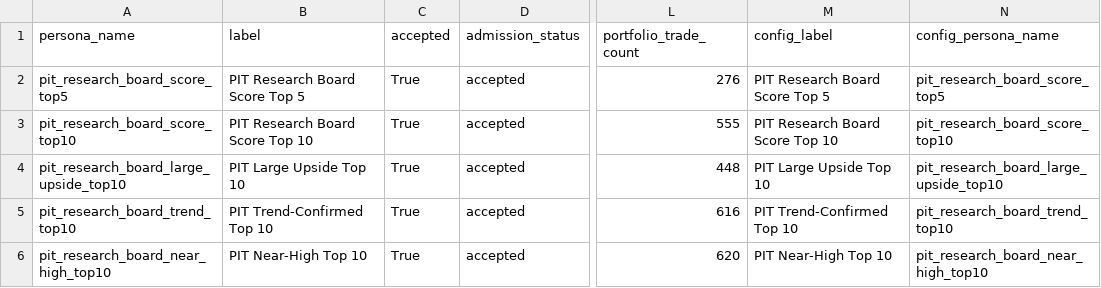
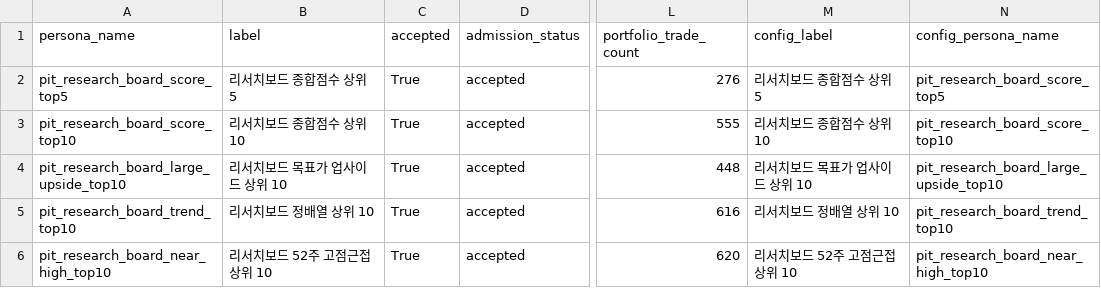
Before and after one commit to choiinyeol/snusmic-portfolio-lab, a CSV file: data/sim/pit-research-board-admission.csv, drawn as a sheet; only a part is shown, gaps mark what is left out; the diff names each change by its address in the sheet, - before the commit and + after, or states it on an @@ line.

```diff
--- a/data/sim/pit-research-board-admission.csv
+++ b/data/sim/pit-research-board-admission.csv
-B2 (label): PIT Research Board Score Top 5
+B2 (label): 리서치보드 종합점수 상위 5
-M2 (config_label): PIT Research Board Score Top 5
+M2 (config_label): 리서치보드 종합점수 상위 5
-B3 (label): PIT Research Board Score Top 10
+B3 (label): 리서치보드 종합점수 상위 10
-M3 (config_label): PIT Research Board Score Top 10
+M3 (config_label): 리서치보드 종합점수 상위 10
-B4 (label): PIT Large Upside Top 10
+B4 (label): 리서치보드 목표가 업사이드 상위 10
-M4 (config_label): PIT Large Upside Top 10
+M4 (config_label): 리서치보드 목표가 업사이드 상위 10
-B5 (label): PIT Trend-Confirmed Top 10
+B5 (label): 리서치보드 정배열 상위 10
-M5 (config_label): PIT Trend-Confirmed Top 10
+M5 (config_label): 리서치보드 정배열 상위 10
-B6 (label): PIT Near-High Top 10
+B6 (label): 리서치보드 52주 고점근접 상위 10
-M6 (config_label): PIT Near-High Top 10
+M6 (config_label): 리서치보드 52주 고점근접 상위 10
```
Also changed, not shown: apps/web/public/downloads/snusmic-strategies.csv, data/sim/summary.csv, 35 other files.
